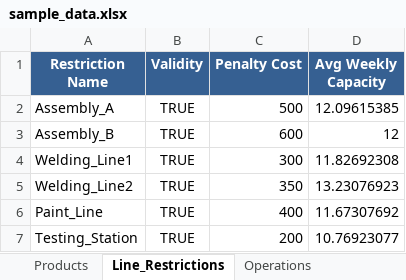
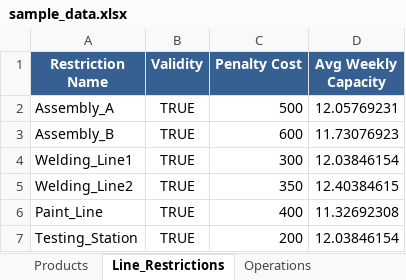
Before and after one commit to sbpgit/OBPService, an Excel workbook: srv/public/sample_data.xlsx, sheet Line_Restrictions, drawn as a sheet; values as stored, in another font and other column widths than the file's, no borders; the diff names each change by its address in the sheet, - before the commit and + after, or states it on an @@ line.

```diff
--- a/srv/public/sample_data.xlsx (sheet Line_Restrictions)
+++ b/srv/public/sample_data.xlsx (sheet Line_Restrictions)
-D2 (Avg Weekly Capacity): 12.09615385
+D2 (Avg Weekly Capacity): 12.05769231
-D3 (Avg Weekly Capacity): 12
+D3 (Avg Weekly Capacity): 11.73076923
-D4 (Avg Weekly Capacity): 11.82692308
+D4 (Avg Weekly Capacity): 12.03846154
-D5 (Avg Weekly Capacity): 13.23076923
+D5 (Avg Weekly Capacity): 12.40384615
-D6 (Avg Weekly Capacity): 11.67307692
+D6 (Avg Weekly Capacity): 11.32692308
-D7 (Avg Weekly Capacity): 10.76923077
+D7 (Avg Weekly Capacity): 12.03846154
```
Also changed, not shown: sheet Sales_Orders, sheet Component_Availability, sheet Weekly_Capacity, other sheet tabs, srv/public/optimization_results.xlsx, 5 other files.
